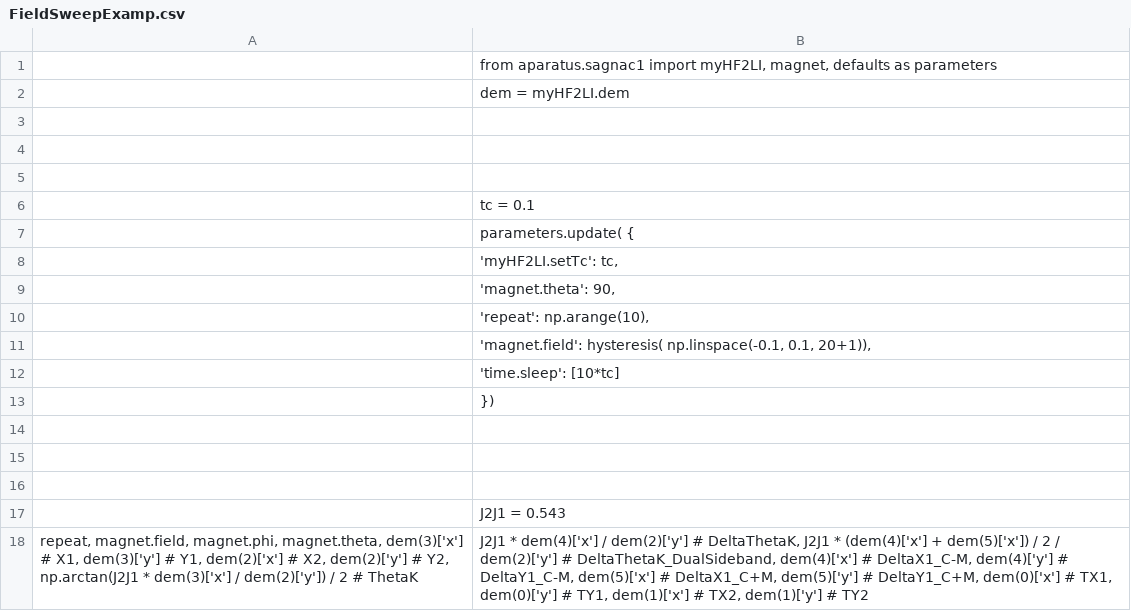
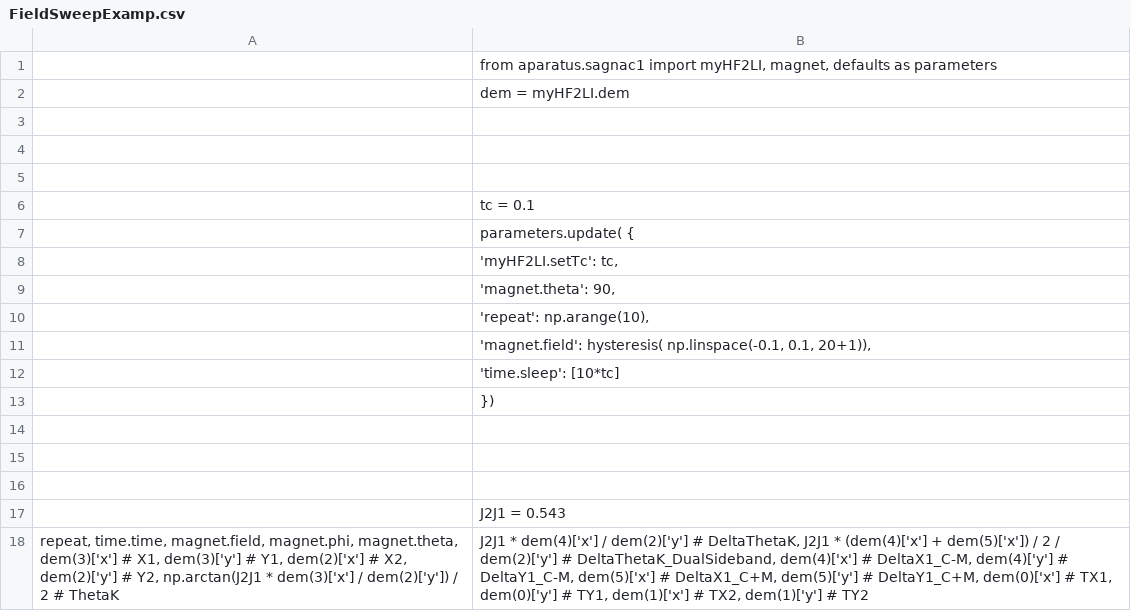
Before and after one commit to OrionSmedley/SagnacOperatingSys, a CSV file: MinimalSagnac/Examples/FieldSweepExamp.csv, drawn as a sheet.

Commit message:
minor ui improvements
Update FieldSweepPlotter.ipynb

```diff
--- a/MinimalSagnac/Examples/FieldSweepExamp.csv
+++ b/MinimalSagnac/Examples/FieldSweepExamp.csv
@@ -17,2 +17,2 @@
 ; J2J1 = 0.543
-repeat, magnet.field, magnet.phi, magnet.theta, dem(3)['x'] # X1, dem(3)['y'] # Y1, dem(2)['x'] # X2, dem(2)['y'] # Y2, np.arctan(J2J1 * dem(3)['x'] / dem(2)['y']) / 2 # ThetaK;  J2J1 * dem(4)['x'] / dem(2)['y'] # DeltaThetaK, J2J1 * (dem(4)['x'] + dem(5)['x']) / 2 / dem(2)['y'] # DeltaThetaK_DualSideband, dem(4)['x'] # DeltaX1_C-M, dem(4)['y'] # DeltaY1_C-M, dem(5)['x'] # DeltaX1_C+M, dem(5)['y'] # DeltaY1_C+M, dem(0)['x'] # TX1, dem(0)['y'] # TY1, dem(1)['x'] # TX2, dem(1)['y'] # TY2
+repeat, time.time, magnet.field, magnet.phi, magnet.theta, dem(3)['x'] # X1, dem(3)['y'] # Y1, dem(2)['x'] # X2, dem(2)['y'] # Y2, np.arctan(J2J1 * dem(3)['x'] / dem(2)['y']) / 2 # ThetaK;  J2J1 * dem(4)['x'] / dem(2)['y'] # DeltaThetaK, J2J1 * (dem(4)['x'] + dem(5)['x']) / 2 / dem(2)['y'] # DeltaThetaK_DualSideband, dem(4)['x'] # DeltaX1_C-M, dem(4)['y'] # DeltaY1_C-M, dem(5)['x'] # DeltaX1_C+M, dem(5)['y'] # DeltaY1_C+M, dem(0)['x'] # TX1, dem(0)['y'] # TY1, dem(1)['x'] # TX2, dem(1)['y'] # TY2
```
Also changed, not shown: 1 other file.
